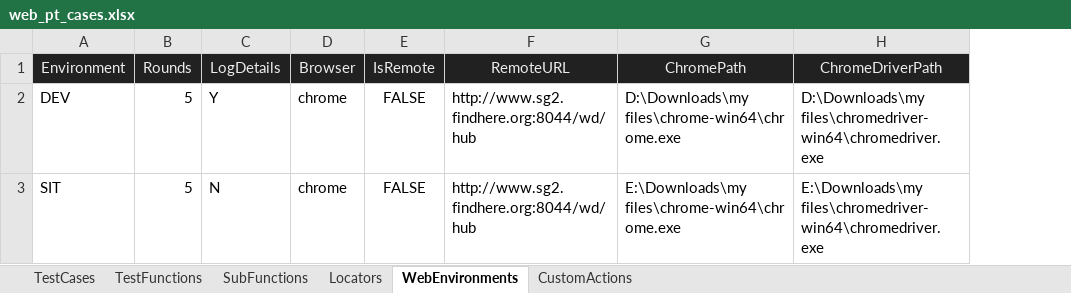
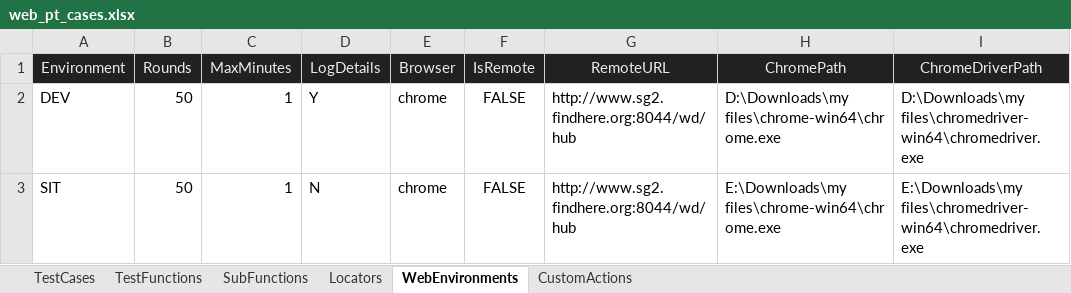
Before and after one commit to huangsx0213/e2e_test_framework, an Excel workbook: test_cases/web_pt_cases.xlsx, sheet WebEnvironments, drawn as a sheet; only a part is shown; values as stored, in another font and other column widths than the file's, no borders; the diff names each change by its address in the sheet, - before the commit and + after, or states it on an @@ line.

```diff
--- a/test_cases/web_pt_cases.xlsx (sheet WebEnvironments)
+++ b/test_cases/web_pt_cases.xlsx (sheet WebEnvironments)
+column C (MaxMinutes), rows 2-3: 1 | 1
-B2:B3 (Rounds): 5
+B2:B3 (Rounds): 50
```
Also changed, not shown: test_cases/api_test_cases.xlsx, test_cases/e2e_test_cases.xlsx, 3 other files.
